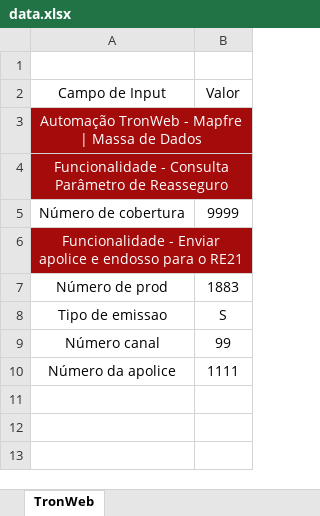
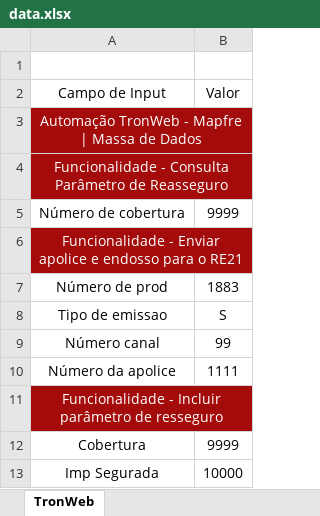
Before and after one commit to yazbekludmila/GAP006, an Excel workbook: data/data.xlsx, sheet TronWeb, drawn as a sheet; values as stored, in another font and other column widths than the file's, no borders; charts and pictures not drawn; the diff names each change by its address in the sheet, - before the commit and + after, or states it on an @@ line.

```diff
--- a/data/data.xlsx (sheet TronWeb)
+++ b/data/data.xlsx (sheet TronWeb)
+row 11: Funcionalidade - Incluir parâmetro de resseguro
+row 12: Cobertura | 9999
+row 13: Imp Segurada | 10000
```
Also changed, not shown: 8 other files.
